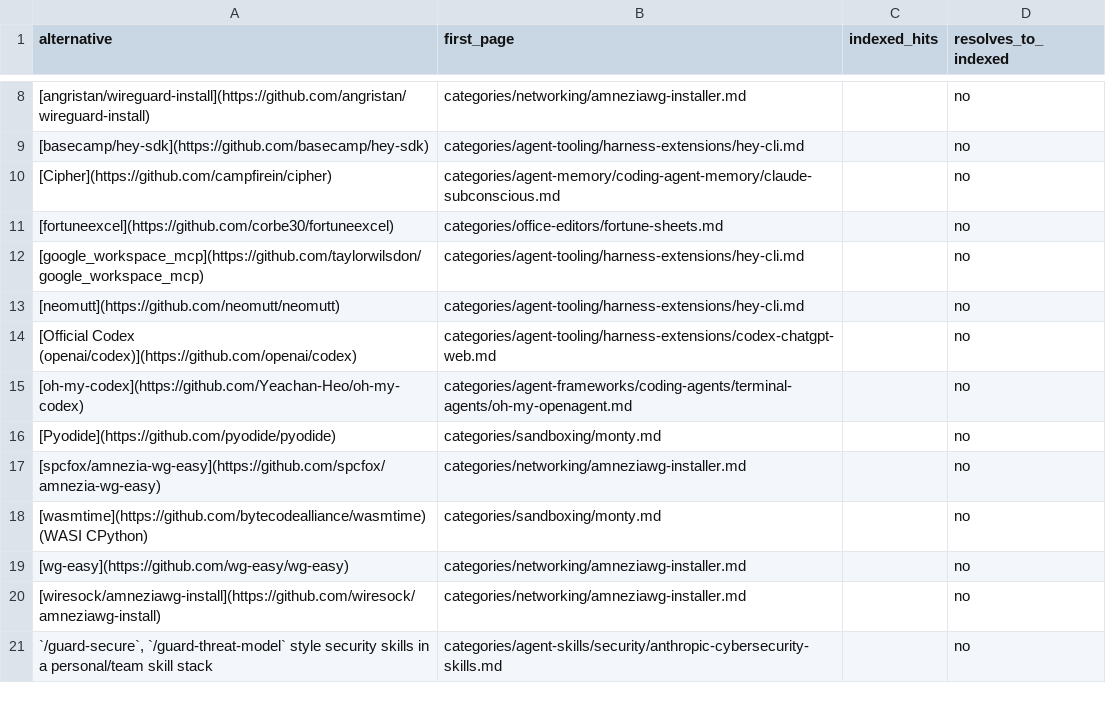
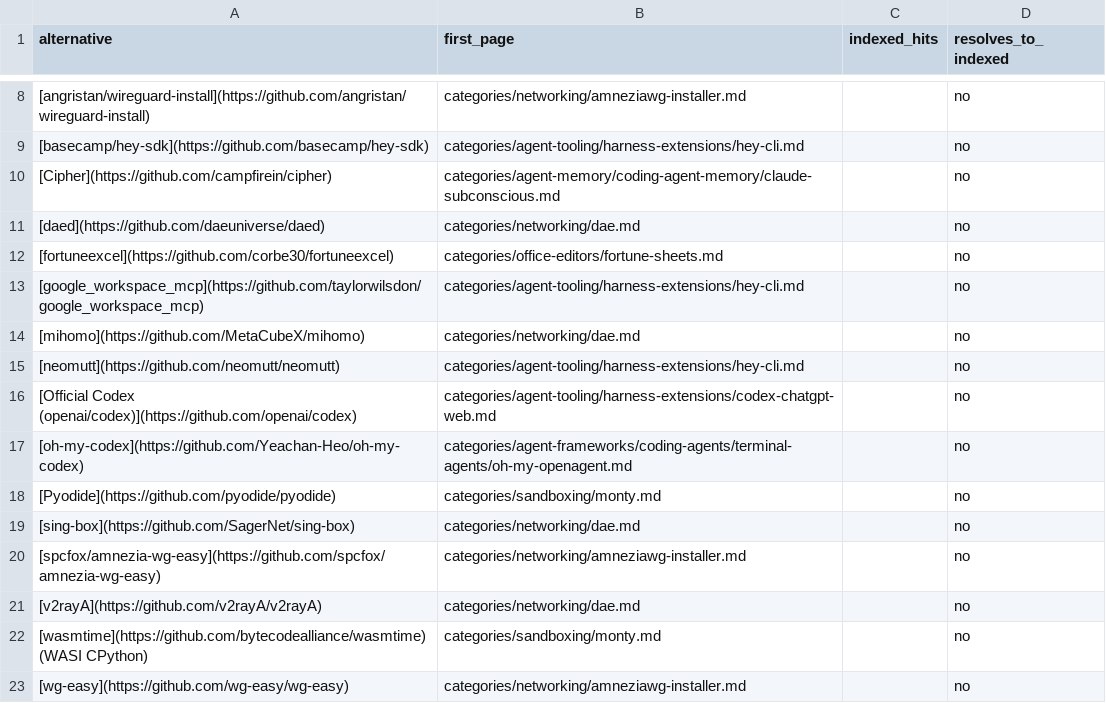
Before and after one commit to ZhenningLang/GitHub-Michelin, a CSV file: reports/unindexed-project-mentions.csv, drawn as a sheet; only a part is shown, gaps mark what is left out; the shorter side is filled out with more unchanged rows; the diff names each change by its address in the sheet, - before the commit and + after, or states it on an @@ line.

```diff
--- a/reports/unindexed-project-mentions.csv
+++ b/reports/unindexed-project-mentions.csv
+row 11: [daed](https://github.com/daeuniverse/daed) | categories/networking/dae.md |  | no
+row 14: [mihomo](https://github.com/MetaCubeX/mihomo) | categories/networking/dae.md |  | no
+row 19: [sing-box](https://github.com/SagerNet/sing-box) | categories/networking/dae.md |  | no
+row 21: [v2rayA](https://github.com/v2rayA/v2rayA) | categories/networking/dae.md |  | no
```
Also changed, not shown: reports/repo-page-index.csv, 13 other files.
